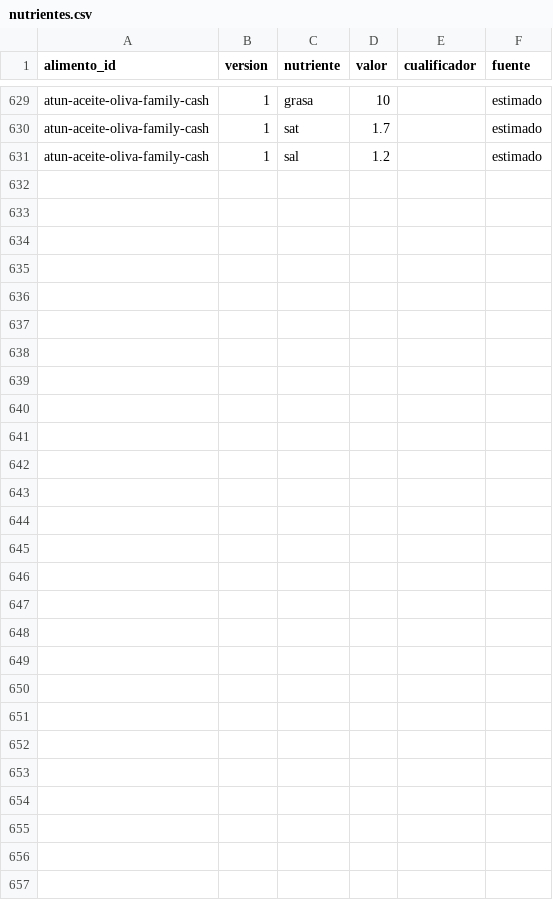
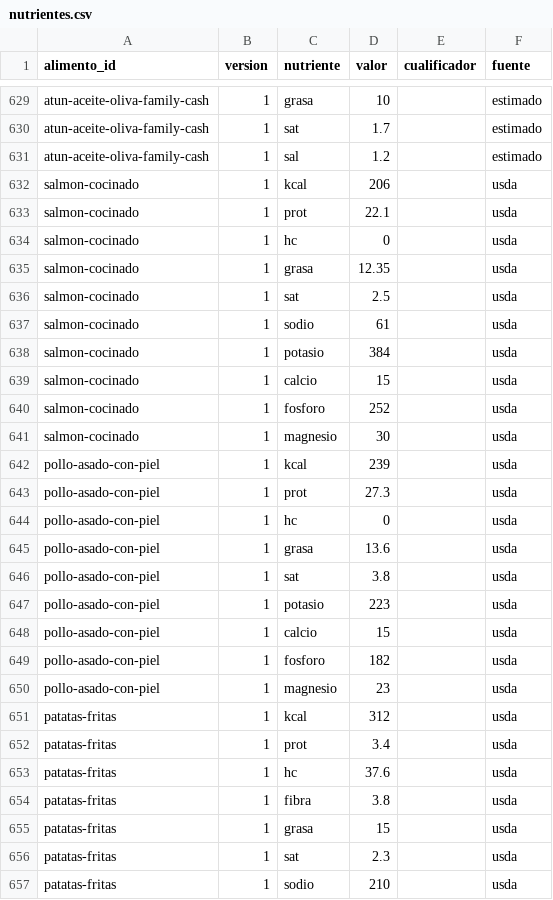
Before and after one commit to DreiSup/salud, a CSV file: datos/nutrientes.csv, drawn as a sheet; only a part is shown, gaps mark what is left out; the diff names each change by its address in the sheet, - before the commit and + after, or states it on an @@ line.

```diff
--- a/datos/nutrientes.csv
+++ b/datos/nutrientes.csv
+row 632: salmon-cocinado | 1 | kcal | 206 |  | usda
+row 633: salmon-cocinado | 1 | prot | 22.1 |  | usda
+row 634: salmon-cocinado | 1 | hc | 0 |  | usda
+row 635: salmon-cocinado | 1 | grasa | 12.35 |  | usda
+row 636: salmon-cocinado | 1 | sat | 2.5 |  | usda
+row 637: salmon-cocinado | 1 | sodio | 61 |  | usda
+row 638: salmon-cocinado | 1 | potasio | 384 |  | usda
+row 639: salmon-cocinado | 1 | calcio | 15 |  | usda
+row 640: salmon-cocinado | 1 | fosforo | 252 |  | usda
+row 641: salmon-cocinado | 1 | magnesio | 30 |  | usda
+row 642: pollo-asado-con-piel | 1 | kcal | 239 |  | usda
+row 643: pollo-asado-con-piel | 1 | prot | 27.3 |  | usda
+row 644: pollo-asado-con-piel | 1 | hc | 0 |  | usda
+row 645: pollo-asado-con-piel | 1 | grasa | 13.6 |  | usda
+row 646: pollo-asado-con-piel | 1 | sat | 3.8 |  | usda
+row 647: pollo-asado-con-piel | 1 | potasio | 223 |  | usda
+row 648: pollo-asado-con-piel | 1 | calcio | 15 |  | usda
+row 649: pollo-asado-con-piel | 1 | fosforo | 182 |  | usda
+row 650: pollo-asado-con-piel | 1 | magnesio | 23 |  | usda
+row 651: patatas-fritas | 1 | kcal | 312 |  | usda
+row 652: patatas-fritas | 1 | prot | 3.4 |  | usda
+row 653: patatas-fritas | 1 | hc | 37.6 |  | usda
+row 654: patatas-fritas | 1 | fibra | 3.8 |  | usda
+row 655: patatas-fritas | 1 | grasa | 15 |  | usda
+row 656: patatas-fritas | 1 | sat | 2.3 |  | usda
+row 657: patatas-fritas | 1 | sodio | 210 |  | usda
```
Also changed, not shown: datos/alimentos.csv, datos/comida_items.csv, 3 other files.
